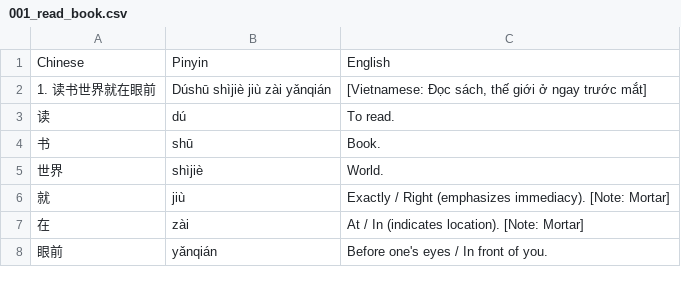
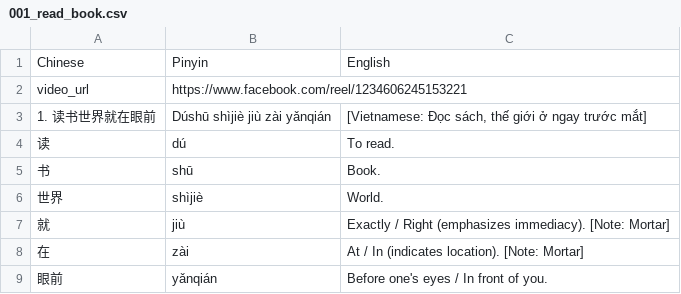
Before and after one commit to calmthewind93/FlashCard, a CSV file: lessons/001_read_book.csv, drawn as a sheet; only a part is shown; the diff names each change by its address in the sheet, - before the commit and + after, or states it on an @@ line.

Commit message:
Add files via upload

```diff
--- a/lessons/001_read_book.csv
+++ b/lessons/001_read_book.csv
+row 2: video_url | https://www.facebook.com/reel/1234606245153221
```
